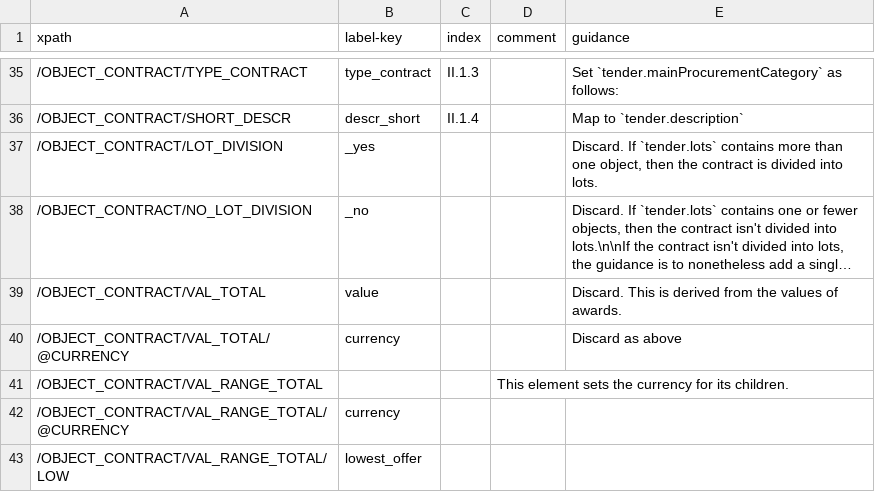
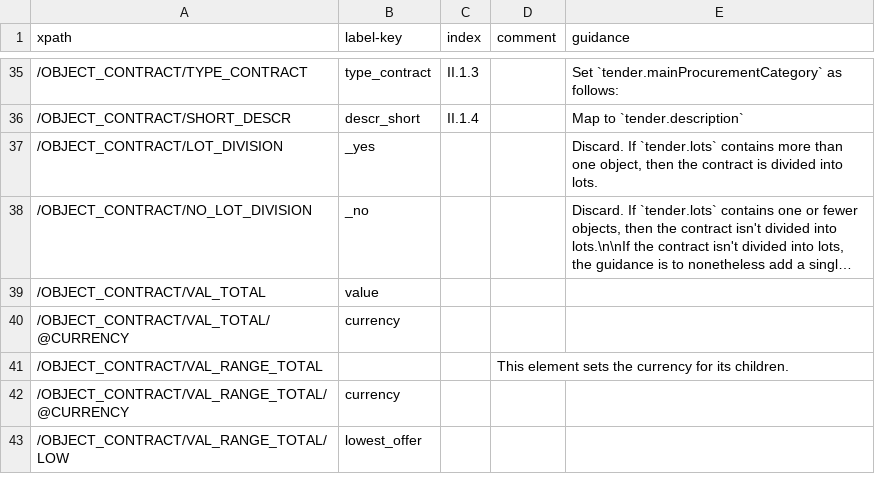
Before and after one commit to open-contracting/european-union-support, a CSV file: output/mapping/F03_2014.csv, drawn as a sheet; only a part is shown, gaps mark what is left out; long unchanged cells end in …; the diff names each change by its address in the sheet, - before the commit and + after, or states it on an @@ line.

```diff
--- a/output/mapping/F03_2014.csv
+++ b/output/mapping/F03_2014.csv
-E39 (guidance): Discard. This is derived from the values of awards.
+E39 (guidance): (empty)
-E40 (guidance): Discard as above
+E40 (guidance): (empty)
```
Also changed, not shown: output/mapping/F06_2014.csv, output/mapping/F15_2014.csv, 5 other files.
